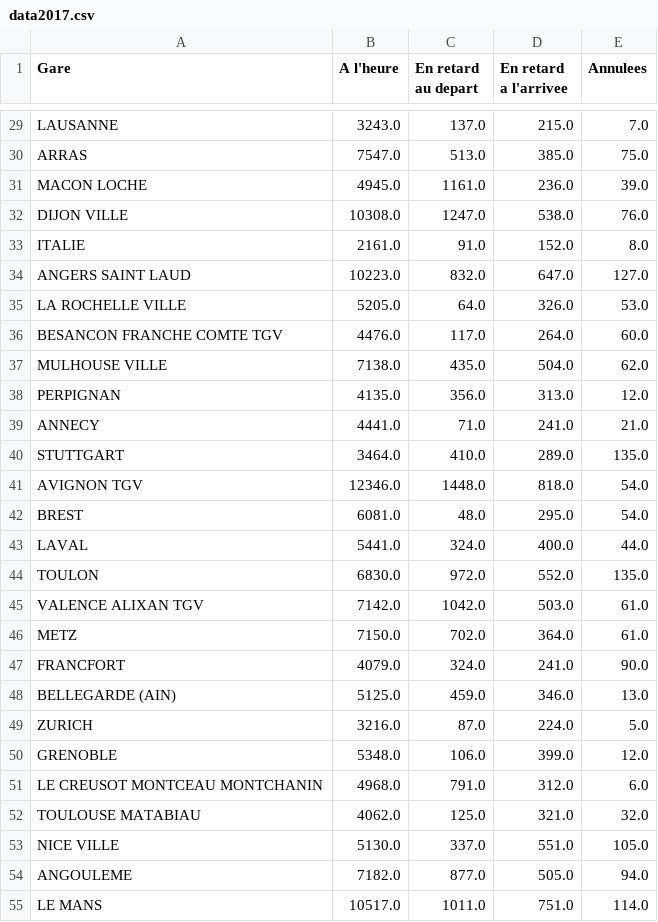
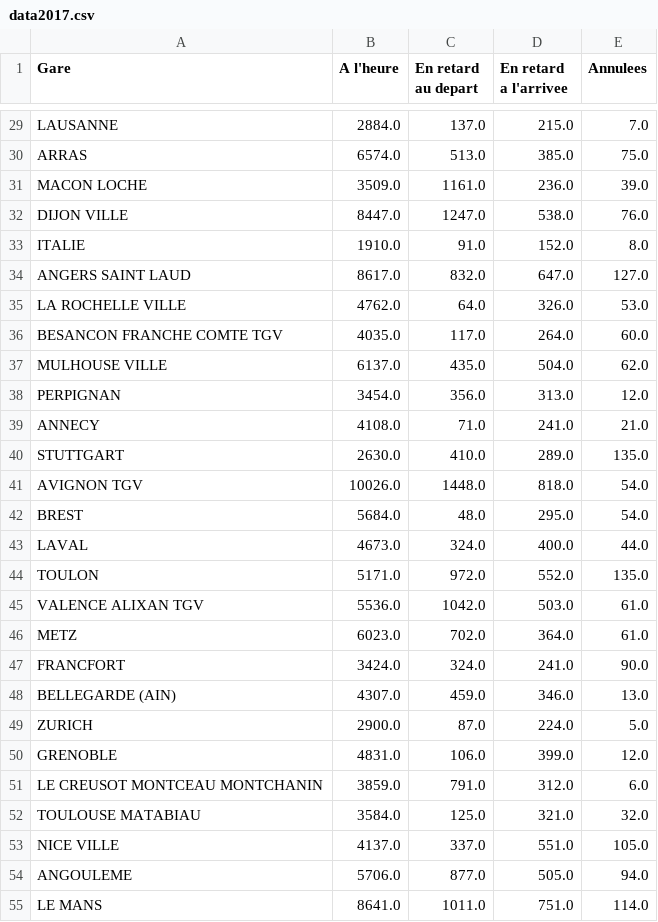
Before and after one commit to hoenaime/Data, a CSV file: data2017.csv, drawn as a sheet; only a part is shown, gaps mark what is left out; the diff covers the shown part only; the diff names each change by its address in the sheet, - before the commit and + after, or states it on an @@ line.

```diff
--- a/data2017.csv
+++ b/data2017.csv
-B29 (A l'heure): 3243.0
+B29 (A l'heure): 2884.0
-B30 (A l'heure): 7547.0
+B30 (A l'heure): 6574.0
-B31 (A l'heure): 4945.0
+B31 (A l'heure): 3509.0
-B32 (A l'heure): 10308.0
+B32 (A l'heure): 8447.0
-B33 (A l'heure): 2161.0
+B33 (A l'heure): 1910.0
-B34 (A l'heure): 10223.0
+B34 (A l'heure): 8617.0
-B35 (A l'heure): 5205.0
+B35 (A l'heure): 4762.0
-B36 (A l'heure): 4476.0
+B36 (A l'heure): 4035.0
-B37 (A l'heure): 7138.0
+B37 (A l'heure): 6137.0
-B38 (A l'heure): 4135.0
+B38 (A l'heure): 3454.0
-B39 (A l'heure): 4441.0
+B39 (A l'heure): 4108.0
-B40 (A l'heure): 3464.0
+B40 (A l'heure): 2630.0
-B41 (A l'heure): 12346.0
+B41 (A l'heure): 10026.0
-B42 (A l'heure): 6081.0
+B42 (A l'heure): 5684.0
-B43 (A l'heure): 5441.0
+B43 (A l'heure): 4673.0
-B44 (A l'heure): 6830.0
+B44 (A l'heure): 5171.0
-B45 (A l'heure): 7142.0
+B45 (A l'heure): 5536.0
-B46 (A l'heure): 7150.0
+B46 (A l'heure): 6023.0
-B47 (A l'heure): 4079.0
+B47 (A l'heure): 3424.0
-B48 (A l'heure): 5125.0
+B48 (A l'heure): 4307.0
-B49 (A l'heure): 3216.0
+B49 (A l'heure): 2900.0
-B50 (A l'heure): 5348.0
+B50 (A l'heure): 4831.0
-B51 (A l'heure): 4968.0
+B51 (A l'heure): 3859.0
-B52 (A l'heure): 4062.0
+B52 (A l'heure): 3584.0
-B53 (A l'heure): 5130.0
+B53 (A l'heure): 4137.0
-B54 (A l'heure): 7182.0
+B54 (A l'heure): 5706.0
-B55 (A l'heure): 10517.0
+B55 (A l'heure): 8641.0
```
Also changed, not shown: 27 edited cells elsewhere in this file, data.csv, data2015.csv, 3 other files.
